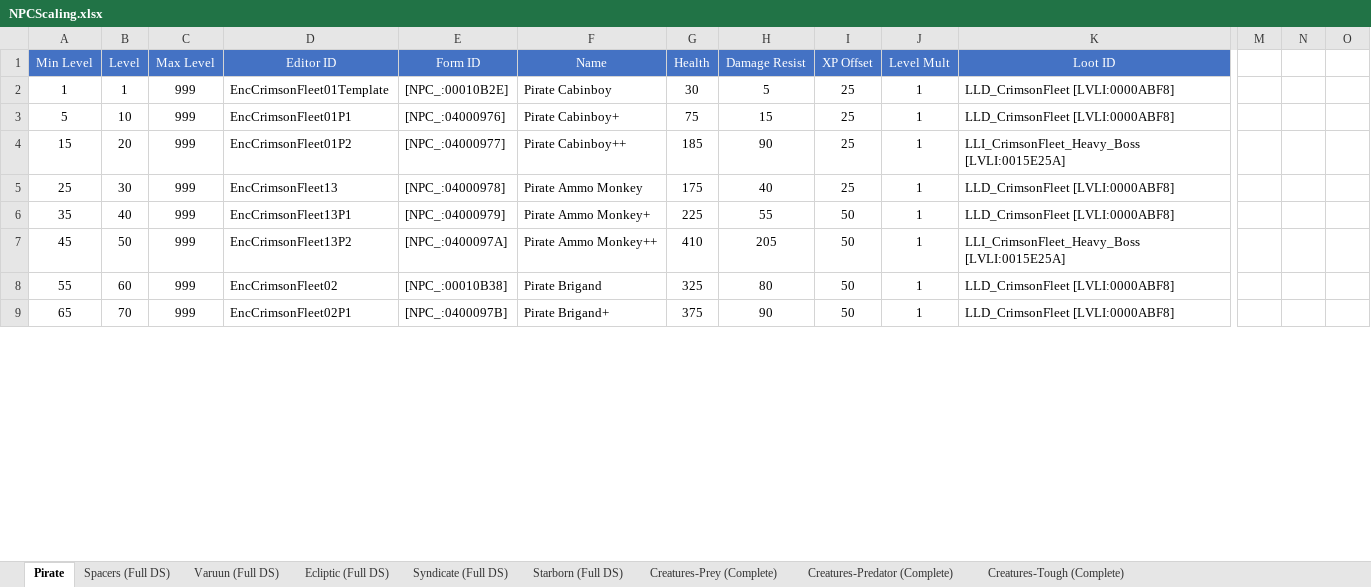
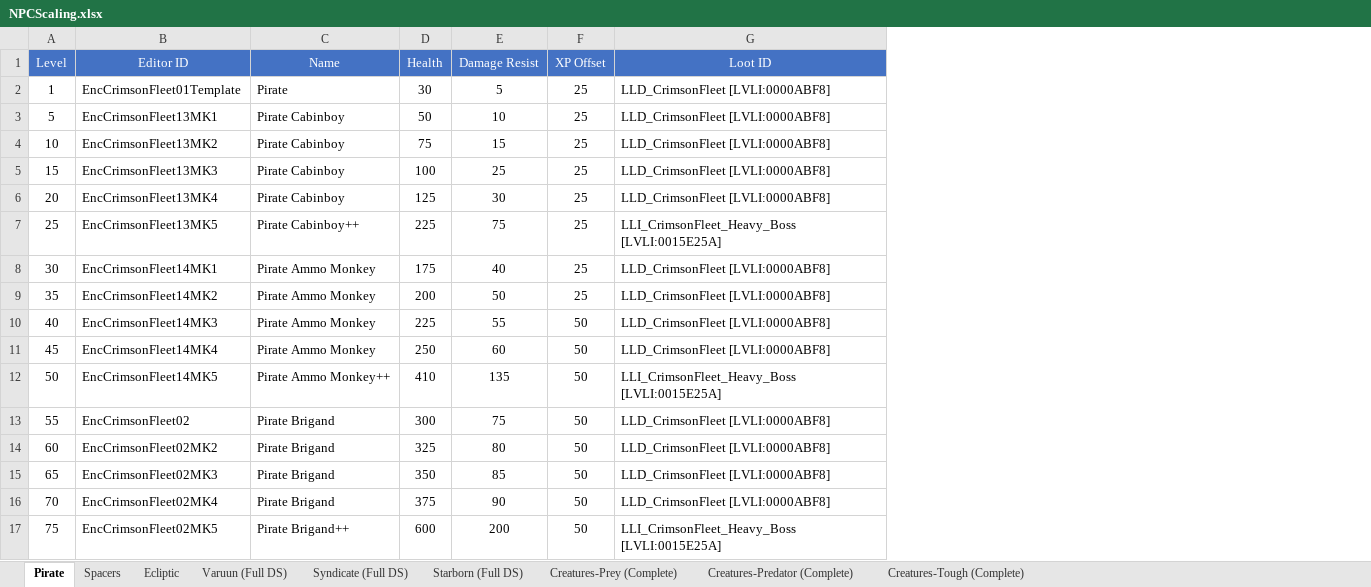
Before and after one commit to monster-cookie/starfield-level-based-scaling, an Excel workbook: NPCScaling.xlsx, sheet Pirate, drawn as a sheet; only a part is shown, gaps mark what is left out; values as stored, in another font and other column widths than the file's, no borders; removed rows and columns are numbered as before the commit, all else as after; rows hold the shown columns only; the diff covers the shown part only; the diff names each change by its address in the sheet, - before the commit and + after, or states it on an @@ line.

Commit message:
V2.0.15 Reimplemented with 500 levels, PC Level Multiplier and Auto Calc Stats (#26)
* Converted ESM but not tested

* Reimplemented Crimson Fleet/Pirate from level 1 to 500 every 10 levels

* Reimplements the spacer faction using new npc every 5 levels

* Forgot to save the updated changelog

* Enabled PC Level Multiplier and Auto Calc Stats again

I think this with new NPCs every 5 levels is the only way around the NGP session issue.

* Reimplemented Ecliptic Faction from level 1 to 500 every 5 levels, have structure for going to 990. Enabled PC Level Multiplier and Auto Calc Stats.

```diff
--- a/NPCScaling.xlsx (sheet Pirate)
+++ b/NPCScaling.xlsx (sheet Pirate)
-sheet tab: Spacers (Full DS)
-sheet tab: Ecliptic (Full DS)
+sheet tab: Spacers
+sheet tab: Ecliptic
-column A (Min Level), rows 2-9: 1 | 5 | 15 | 25 | 35 | 45 | 55 | 65
-column C (Max Level), rows 2-9: all 999
-column E (Form ID), rows 2-9: [NPC_:00010B2E] | [NPC_:04000976] | [NPC_:04000977] | [NPC_:04000978] | [NPC_:04000979] | [NPC_:0400097A] | [NPC_:00010B38] | [NPC_:0400097B]
-column J (Level Mult), rows 2-9: all 1
-column M, empty
-column N, empty
-column O, empty
-C2 (Name): Pirate Cabinboy
+C2 (Name): Pirate
+row 3: 5 | EncCrimsonFleet13MK1 | Pirate Cabinboy | 50 | 10 | 25 | LLD_CrimsonFleet [LVLI:0000ABF8]
-B4 (Editor ID): EncCrimsonFleet01P1
+B4 (Editor ID): EncCrimsonFleet13MK2
-C4 (Name): Pirate Cabinboy+
+C4 (Name): Pirate Cabinboy
+row 5: 15 | EncCrimsonFleet13MK3 | Pirate Cabinboy | 100 | 25 | 25 | LLD_CrimsonFleet [LVLI:0000ABF8]
-B6 (Editor ID): EncCrimsonFleet01P2
+B6 (Editor ID): EncCrimsonFleet13MK4
-C6 (Name): Pirate Cabinboy++
+C6 (Name): Pirate Cabinboy
-D6 (Health): 185
+D6 (Health): 125
-E6 (Damage Resist): 90
+E6 (Damage Resist): 30
-G6 (Loot ID): LLI_CrimsonFleet_Heavy_Boss [LVLI:0015E25A]
+G6 (Loot ID): LLD_CrimsonFleet [LVLI:0000ABF8]
+row 7: 25 | EncCrimsonFleet13MK5 | Pirate Cabinboy++ | 225 | 75 | 25 | LLI_CrimsonFleet_Heavy_Boss [LVLI:0015E25A]
-B8 (Editor ID): EncCrimsonFleet13
+B8 (Editor ID): EncCrimsonFleet14MK1
+row 9: 35 | EncCrimsonFleet14MK2 | Pirate Ammo Monkey | 200 | 50 | 25 | LLD_CrimsonFleet [LVLI:0000ABF8]
-B10 (Editor ID): EncCrimsonFleet13P1
+B10 (Editor ID): EncCrimsonFleet14MK3
-C10 (Name): Pirate Ammo Monkey+
+C10 (Name): Pirate Ammo Monkey
+row 11: 45 | EncCrimsonFleet14MK4 | Pirate Ammo Monkey | 250 | 60 | 50 | LLD_CrimsonFleet [LVLI:0000ABF8]
-B12 (Editor ID): EncCrimsonFleet13P2
+B12 (Editor ID): EncCrimsonFleet14MK5
-E12 (Damage Resist): 205
+E12 (Damage Resist): 135
+row 13: 55 | EncCrimsonFleet02 | Pirate Brigand | 300 | 75 | 50 | LLD_CrimsonFleet [LVLI:0000ABF8]
-B14 (Editor ID): EncCrimsonFleet02
+B14 (Editor ID): EncCrimsonFleet02MK2
+row 15: 65 | EncCrimsonFleet02MK3 | Pirate Brigand | 350 | 85 | 50 | LLD_CrimsonFleet [LVLI:0000ABF8]
-B16 (Editor ID): EncCrimsonFleet02P1
+B16 (Editor ID): EncCrimsonFleet02MK4
-C16 (Name): Pirate Brigand+
+C16 (Name): Pirate Brigand
+row 17: 75 | EncCrimsonFleet02MK5 | Pirate Brigand++ | 600 | 200 | 50 | LLI_CrimsonFleet_Heavy_Boss [LVLI:0015E25A]
```
Also changed, not shown: 45 added rows and 139 edited cells elsewhere in this sheet, sheet Creatures-Predator (Complete), formulas that keep their value, hidden cells, 3 other files.
